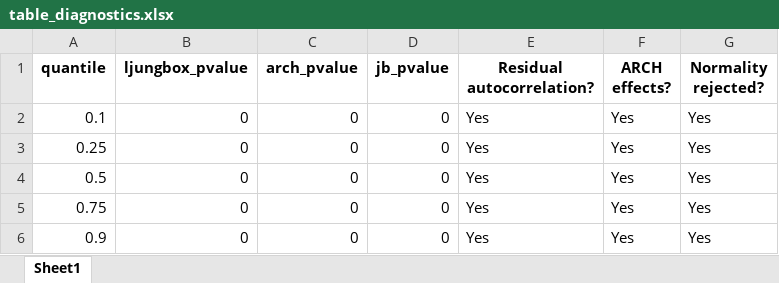
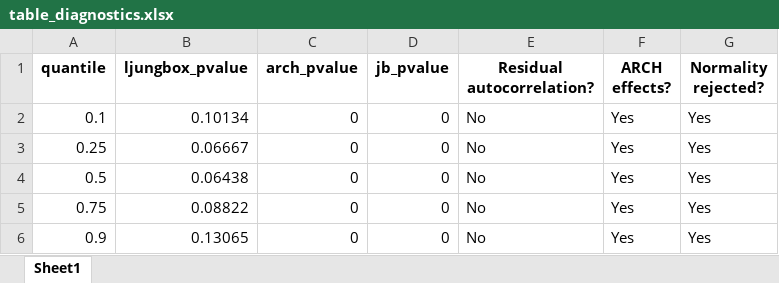
Before and after one commit to Balint-Mariam/qrsus, an Excel workbook: final_outputs/excel_tables/table_diagnostics.xlsx, sheet Sheet1, drawn as a sheet; values as stored, in another font and other column widths than the file's, no borders; the diff names each change by its address in the sheet, - before the commit and + after, or states it on an @@ line.

Commit message:
Rerun results after corrected June 2026 data

```diff
--- a/final_outputs/excel_tables/table_diagnostics.xlsx (sheet Sheet1)
+++ b/final_outputs/excel_tables/table_diagnostics.xlsx (sheet Sheet1)
-B2 (ljungbox_pvalue): 0
+B2 (ljungbox_pvalue): 0.10134
-E2:E6 (Residual autocorrelation?): Yes
+E2:E6 (Residual autocorrelation?): No
-B3 (ljungbox_pvalue): 0
+B3 (ljungbox_pvalue): 0.06667
-B4 (ljungbox_pvalue): 0
+B4 (ljungbox_pvalue): 0.06438
-B5 (ljungbox_pvalue): 0
+B5 (ljungbox_pvalue): 0.08822
-B6 (ljungbox_pvalue): 0
+B6 (ljungbox_pvalue): 0.13065
```
Also changed, not shown: date_simp_concat.xlsx, final_outputs/excel_tables/table_qlp_full.xlsx, 36 other files.
